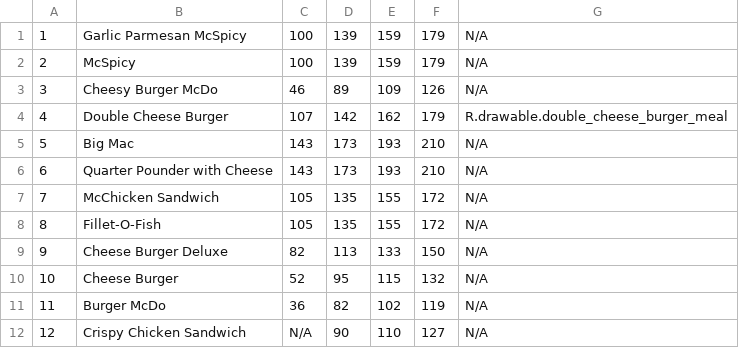
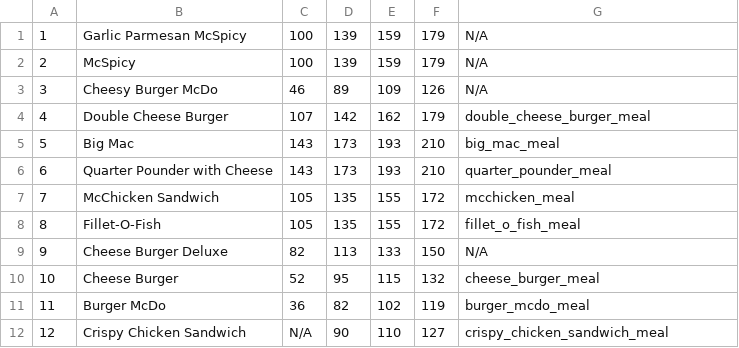
Before and after one commit to Albdog/Busog, a CSV file: app/src/main/assets/CSV/McDo-Burgers.csv, drawn as a sheet.

```diff
--- a/app/src/main/assets/CSV/McDo-Burgers.csv
+++ b/app/src/main/assets/CSV/McDo-Burgers.csv
@@ -3,10 +3,10 @@
 3,Cheesy Burger McDo,46,89,109,126,N/A
-4,Double Cheese Burger,107,142,162,179,R.drawable.double_cheese_burger_meal
-5,Big Mac,143,173,193,210,N/A
-6,Quarter Pounder with Cheese,143,173,193,210,N/A
-7,McChicken Sandwich,105,135,155,172,N/A
-8,Fillet-O-Fish,105,135,155,172,N/A
+4,Double Cheese Burger,107,142,162,179,double_cheese_burger_meal
+5,Big Mac,143,173,193,210,big_mac_meal
+6,Quarter Pounder with Cheese,143,173,193,210,quarter_pounder_meal
+7,McChicken Sandwich,105,135,155,172,mcchicken_meal
+8,Fillet-O-Fish,105,135,155,172,fillet_o_fish_meal
 9,Cheese Burger Deluxe,82,113,133,150,N/A
-10,Cheese Burger,52,95,115,132,N/A
-11,Burger McDo,36,82,102,119,N/A
-12,Crispy Chicken Sandwich,N/A,90,110,127,N/A
+10,Cheese Burger,52,95,115,132,cheese_burger_meal
+11,Burger McDo,36,82,102,119,burger_mcdo_meal
+12,Crispy Chicken Sandwich,N/A,90,110,127,crispy_chicken_sandwich_meal
```
Also changed, not shown: app/src/main/assets/CSV/McDo-Breakfast.csv, app/src/main/assets/CSV/McDo-Desserts.csv, 15 other files.
